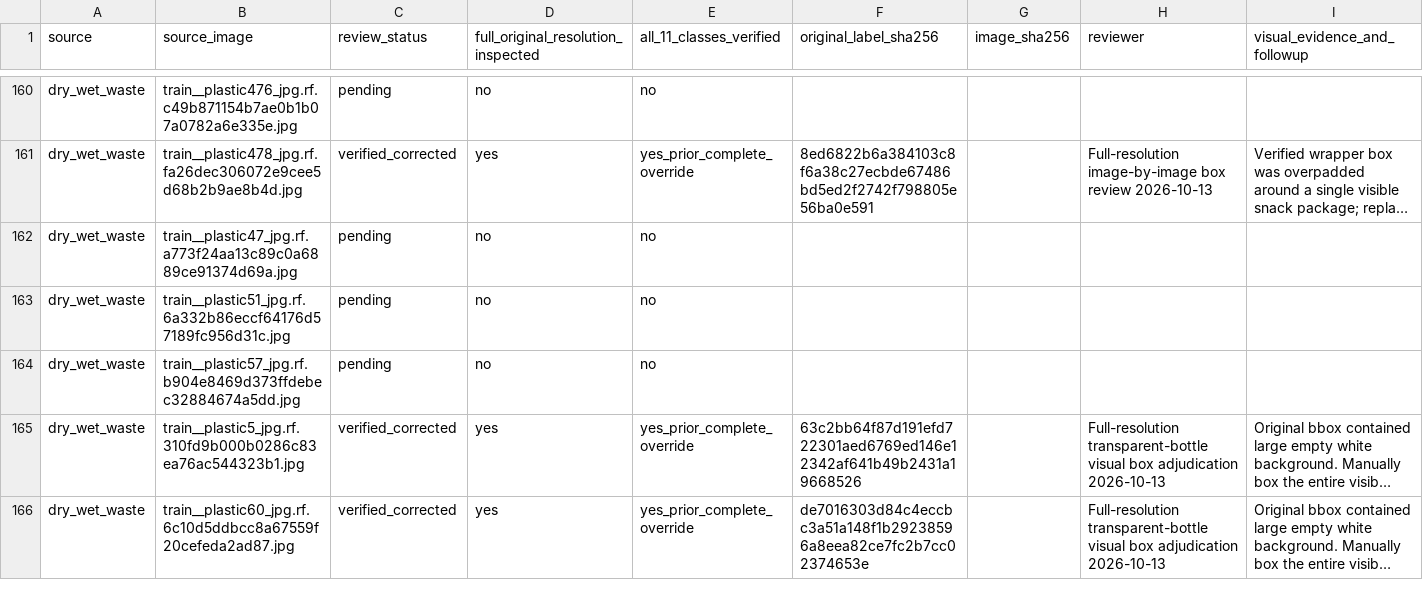
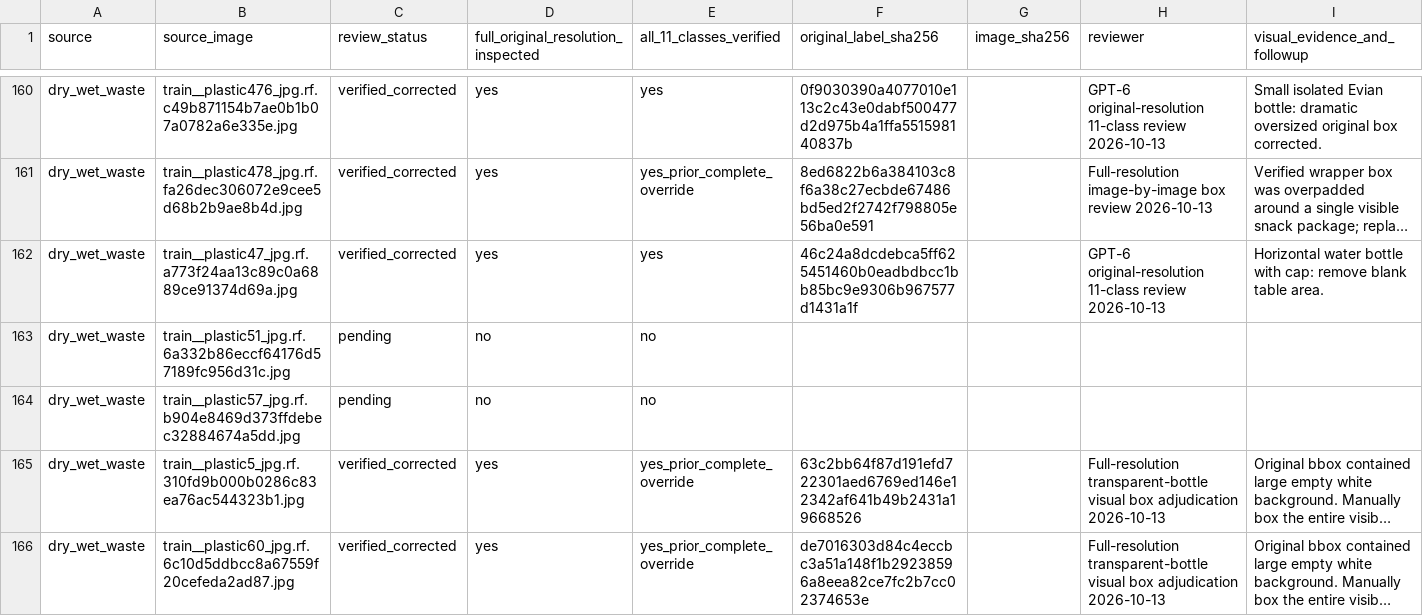
Before and after one commit to cx-57/yolo-cafeteria-research, a CSV file: data/audits/v2_review_2026-10-12/full_11_class_review_ledger.csv, drawn as a sheet; only a part is shown, gaps mark what is left out; long unchanged cells end in …; the diff covers the shown part only; the diff names each change by its address in the sheet, - before the commit and + after, or states it on an @@ line.

Commit message:
Sign off ten inspected wrapper-bottle photos; nine corrected

```diff
--- a/data/audits/v2_review_2026-10-12/full_11_class_review_ledger.csv
+++ b/data/audits/v2_review_2026-10-12/full_11_class_review_ledger.csv
-C160 (review_status): pending
+C160 (review_status): verified_corrected
-D160: no
+D160: yes
-E160 (all_11_classes_verified): no
+E160 (all_11_classes_verified): yes
-F160 (original_label_sha256): (empty)
+F160 (original_label_sha256): 0f9030390a4077010e113c2c43e0dabf500477d2d975b4a1ffa551598140837b
-H160 (reviewer): (empty)
+H160 (reviewer): GPT-6 original-resolution 11-class review 2026-10-13
-I160 (visual_evidence_and_followup): (empty)
+I160 (visual_evidence_and_followup): Small isolated Evian bottle: dramatic oversized original box corrected.
-C162 (review_status): pending
+C162 (review_status): verified_corrected
-D162: no
+D162: yes
-E162 (all_11_classes_verified): no
+E162 (all_11_classes_verified): yes
-F162 (original_label_sha256): (empty)
+F162 (original_label_sha256): 46c24a8dcdebca5ff625451460b0eadbdbcc1bb85bc9e9306b967577d1431a1f
-H162 (reviewer): (empty)
+H162 (reviewer): GPT-6 original-resolution 11-class review 2026-10-13
-I162 (visual_evidence_and_followup): (empty)
+I162 (visual_evidence_and_followup): Horizontal water bottle with cap: remove blank table area.
```
Also changed, not shown: 48 edited cells elsewhere in this file.
